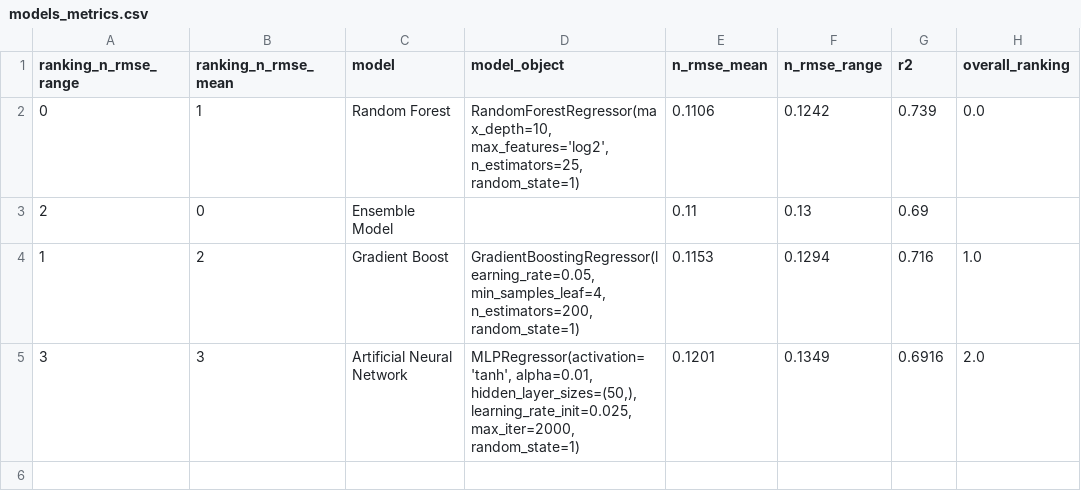
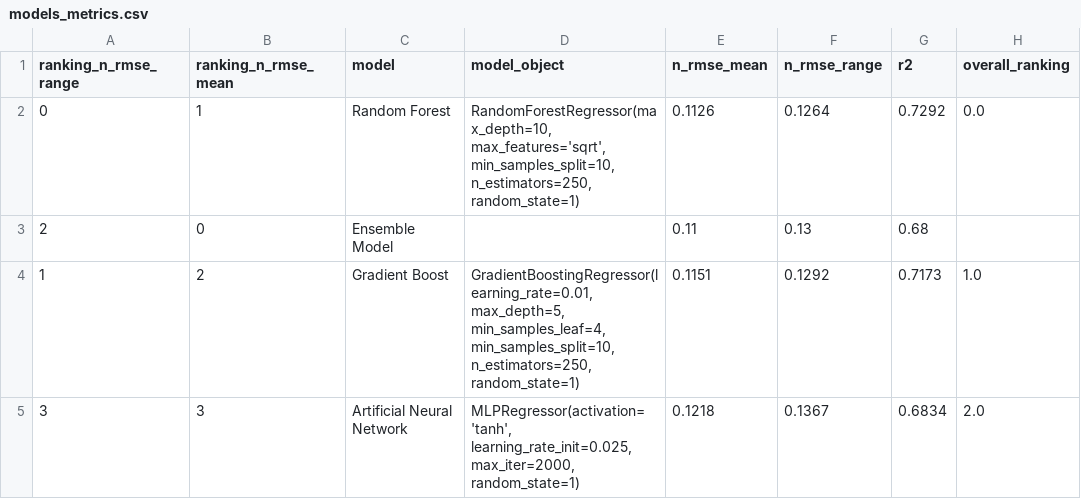
Before and after one commit to joaopaivaa/Cask-Worth, a CSV file: models_metrics/models_metrics.csv, drawn as a sheet; only a part is shown; ↵ is a line break in a cell; the diff names each change by its address in the sheet, - before the commit and + after, or states it on an @@ line.

Commit message:
re-trained model

```diff
--- a/models_metrics/models_metrics.csv
+++ b/models_metrics/models_metrics.csv
-D2 (model_object): RandomForestRegressor(max_depth=10, max_features='log2', n_estimators=25, ↵ random_state=1)
+D2 (model_object): RandomForestRegressor(max_depth=10, max_features='sqrt', min_samples_split=10, ↵ n_estimators=250, random_state=1)
-E2 (n_rmse_mean): 0.1106
+E2 (n_rmse_mean): 0.1126
-F2 (n_rmse_range): 0.1242
+F2 (n_rmse_range): 0.1264
-G2 (r2): 0.739
+G2 (r2): 0.7292
-G3 (r2): 0.69
+G3 (r2): 0.68
-D4 (model_object): GradientBoostingRegressor(learning_rate=0.05, min_samples_leaf=4, ↵ n_estimators=200, random_state=1)
+D4 (model_object): GradientBoostingRegressor(learning_rate=0.01, max_depth=5, min_samples_leaf=4, ↵ min_samples_split=10, n_estimators=250, ↵ random_state=1)
-E4 (n_rmse_mean): 0.1153
+E4 (n_rmse_mean): 0.1151
-F4 (n_rmse_range): 0.1294
+F4 (n_rmse_range): 0.1292
-G4 (r2): 0.716
+G4 (r2): 0.7173
-D5 (model_object): MLPRegressor(activation='tanh', alpha=0.01, hidden_layer_sizes=(50,), ↵ learning_rate_init=0.025, max_iter=2000,…
+D5 (model_object): MLPRegressor(activation='tanh', learning_rate_init=0.025, max_iter=2000,…
-E5 (n_rmse_mean): 0.1201
+E5 (n_rmse_mean): 0.1218
-F5 (n_rmse_range): 0.1349
+F5 (n_rmse_range): 0.1367
-G5 (r2): 0.6916
+G5 (r2): 0.6834
```
Also changed, not shown: 7 other files.
